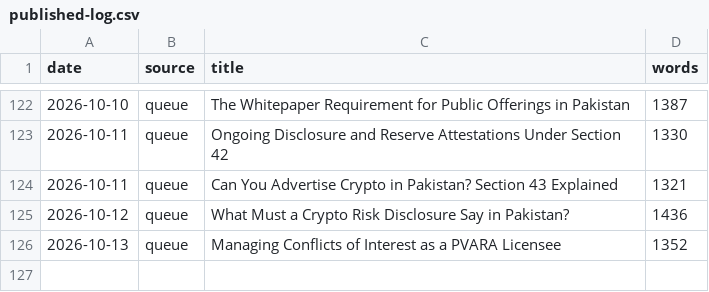
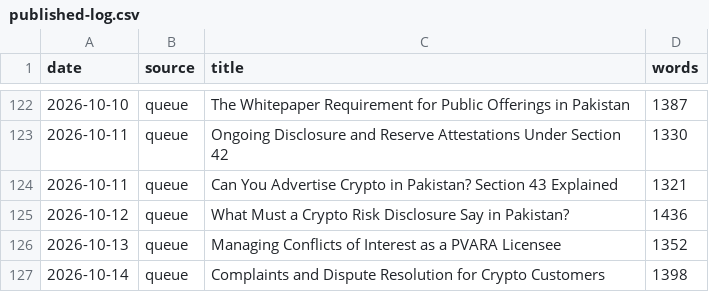
Before and after one commit to coinconnect-pk/coinconnect-pk.github.io, a CSV file: _data/published-log.csv, drawn as a sheet; only a part is shown, gaps mark what is left out; the diff names each change by its address in the sheet, - before the commit and + after, or states it on an @@ line.

```diff
--- a/_data/published-log.csv
+++ b/_data/published-log.csv
+row 127: 2026-10-14 | queue | Complaints and Dispute Resolution for Crypto Customers | 1398
```
Also changed, not shown: 2 other files.
